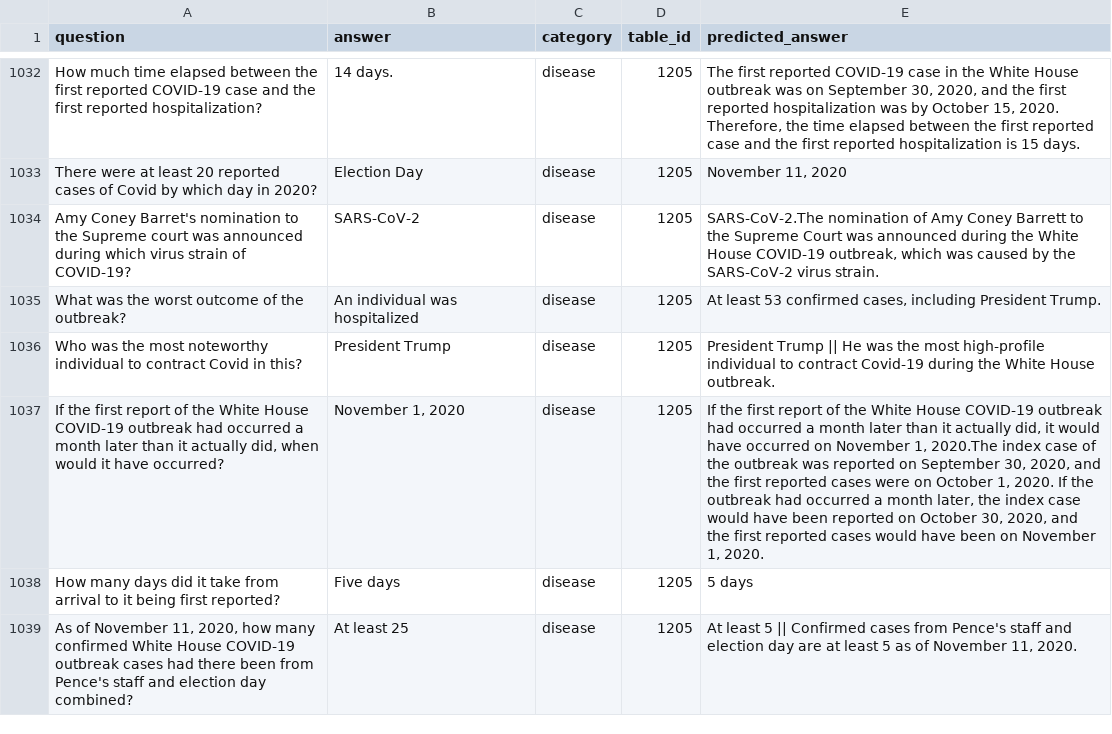
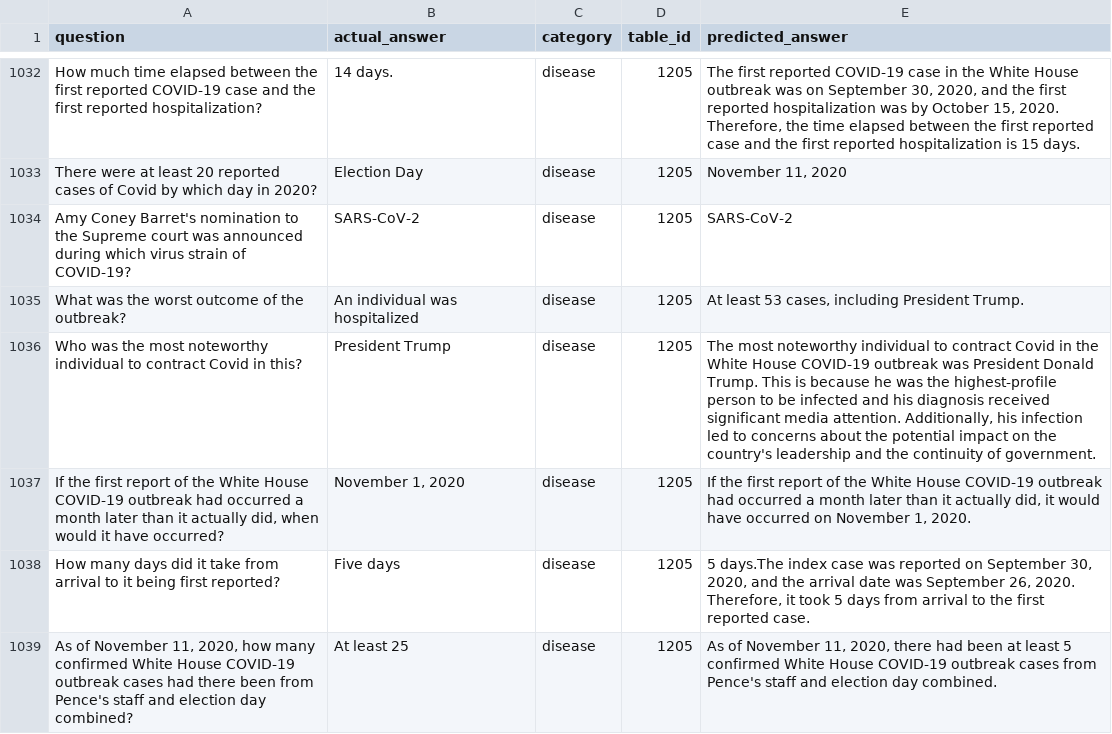
Before and after one commit to aauss/temptabqa, a CSV file: my_experiments/reproduce/models/predictions/Llama/experiment_3/llama2_CoT_tail.csv, drawn as a sheet; only a part is shown, gaps mark what is left out; the diff names each change by its address in the sheet, - before the commit and + after, or states it on an @@ line.

Commit message:
Fix import of wrong CoT tail experiment in own folder.

```diff
--- a/my_experiments/reproduce/models/predictions/Llama/experiment_3/llama2_CoT_tail.csv
+++ b/my_experiments/reproduce/models/predictions/Llama/experiment_3/llama2_CoT_tail.csv
-B1: answer
+B1: actual_answer
-E1034 (predicted_answer): SARS-CoV-2.The nomination of Amy Coney Barrett to the Supreme Court was announced during the White House COVID-19 outbreak, which was caused by the SARS-CoV-2 virus strain.
+E1034 (predicted_answer): SARS-CoV-2
-E1035 (predicted_answer): …least 53 confirmed cases, including…
+E1035 (predicted_answer): …least 53 cases, including…
-E1036 (predicted_answer): President Trump || He was the most high-profile individual to contract Covid-19 during the White House outbreak.
+E1036 (predicted_answer): The most noteworthy individual to contract Covid in the White House COVID-19 outbreak was President Donald Trump. This is because he was the highest-profile person to be infected and his diagnosis received significant media attention. Additionally, his infection led to concerns about the potential impact on the country's leadership and the continuity of government.
-E1037 (predicted_answer): …November 1, 2020.The index case of the outbreak was reported on September 30, 2020, and the first reported cases were on October 1, 2020. If the outbreak had occurred a month later, the index case would have been reported on October 30, 2020, and the first reported cases would have been on November 1, 2020.
+E1037 (predicted_answer): …November 1, 2020.
-E1038 (predicted_answer): 5 days
+E1038 (predicted_answer): 5 days.The index case was reported on September 30, 2020, and the arrival date was September 26, 2020. Therefore, it took 5 days from arrival to the first reported case.
-E1039 (predicted_answer): At least 5 || Confirmed cases from Pence's staff and election day are at least 5 as of November 11, 2020.
+E1039 (predicted_answer): As of November 11, 2020, there had been at least 5 confirmed White House COVID-19 outbreak cases from Pence's staff and election day combined.
```
Also changed, not shown: 1 other file.
